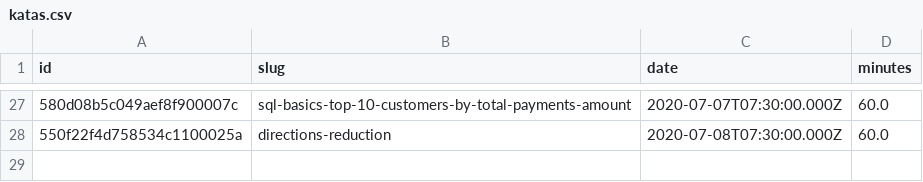
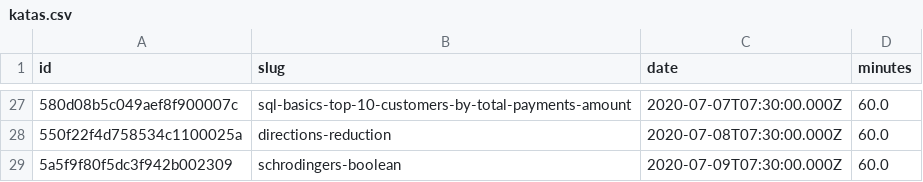
Before and after one commit to agalvezcorell/codewars-kata-student-correction-ih, a CSV file: input/katas.csv, drawn as a sheet; only a part is shown, gaps mark what is left out; the diff names each change by its address in the sheet, - before the commit and + after, or states it on an @@ line.

```diff
--- a/input/katas.csv
+++ b/input/katas.csv
+row 29: 5a5f9f80f5dc3f942b002309 | schrodingers-boolean | 2020-07-09T07:30:00.000Z | 60.0
```
Also changed, not shown: output/output.csv, 1 other file.
